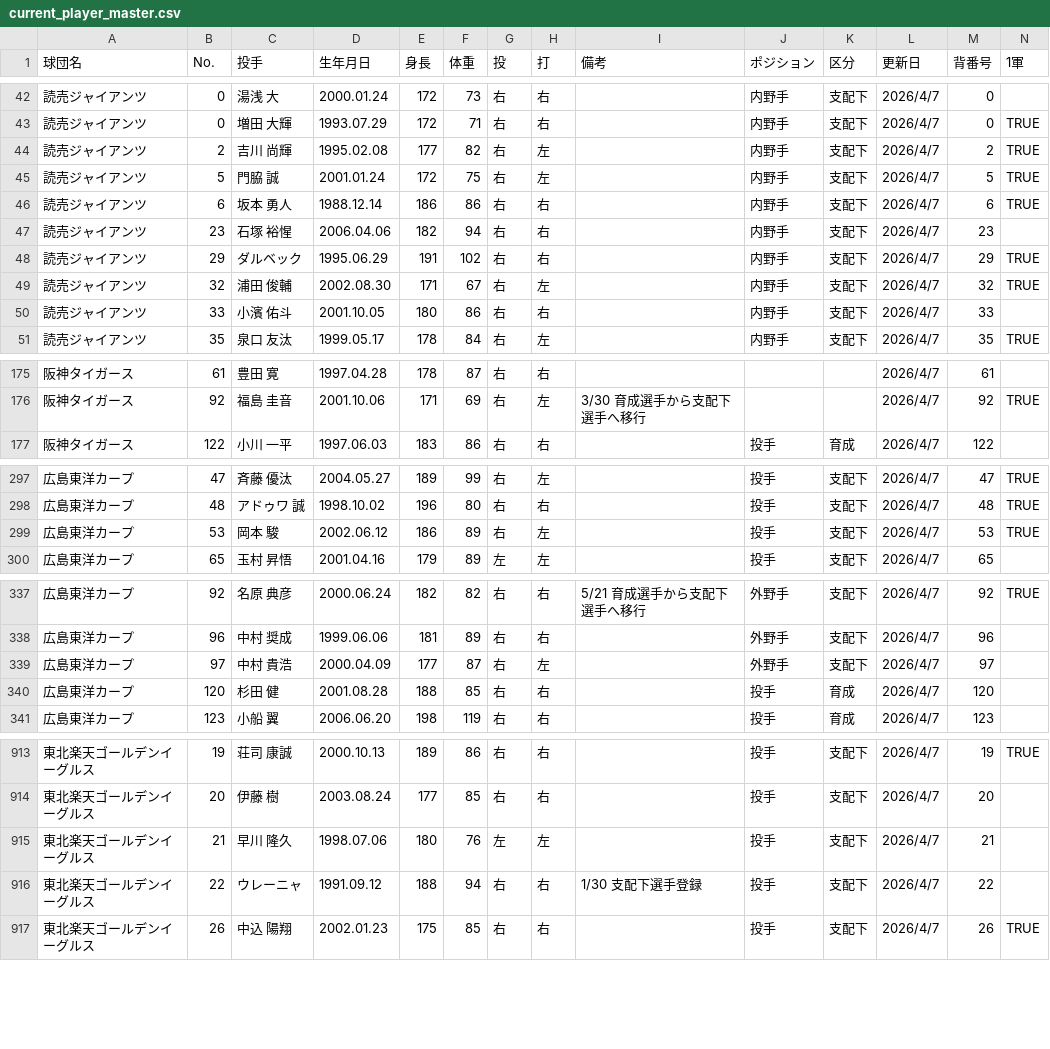
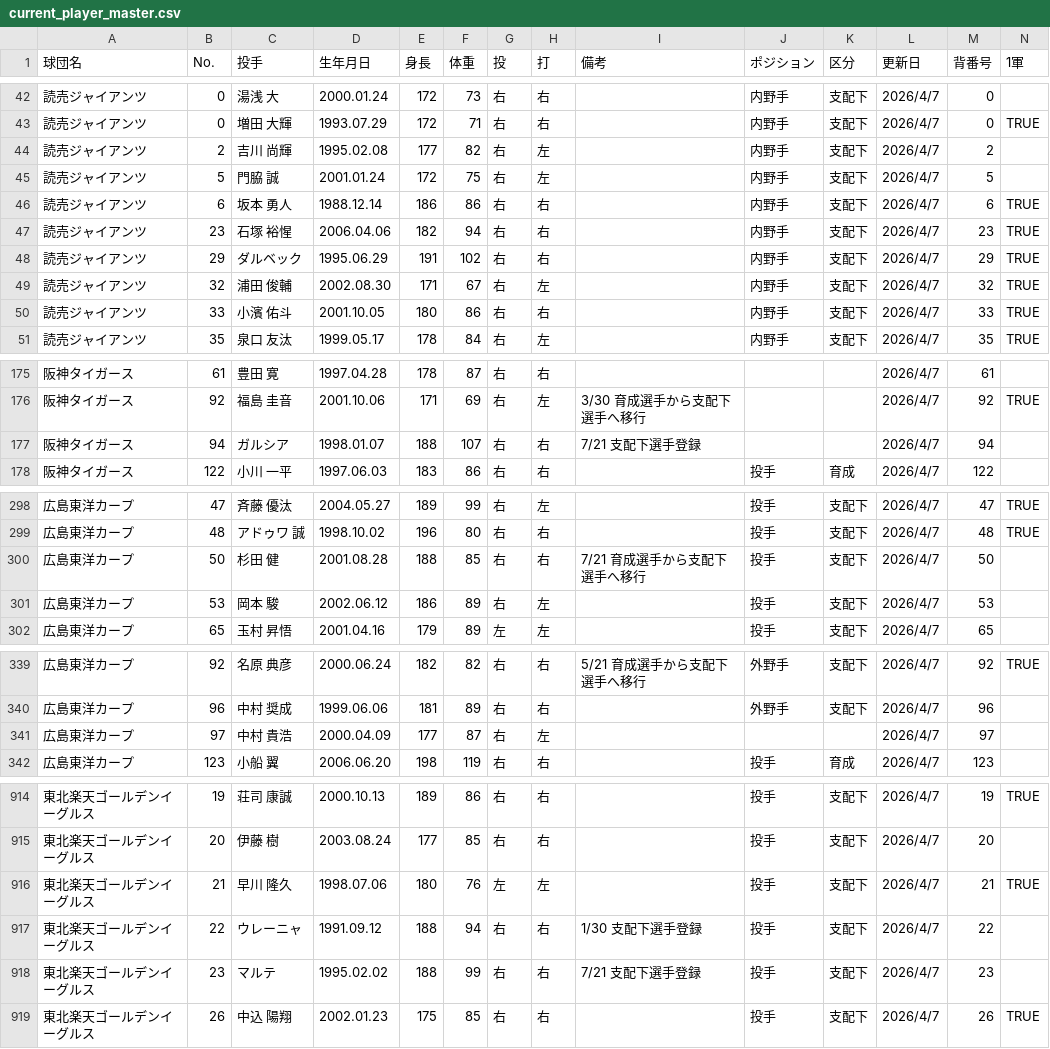
Before and after one commit to hitoshihirai07-hash/player-lens-auto-test, a CSV file: data/current_player_master.csv, drawn as a sheet; only a part is shown, gaps mark what is left out; the diff covers the shown part only.

```diff
--- a/data/current_player_master.csv
+++ b/data/current_player_master.csv
@@ -43,9 +43,9 @@
 読売ジャイアンツ,0,増田 大輝,1993.07.29,172,71,右,右,,内野手,支配下,2026/4/7,0,TRUE
-読売ジャイアンツ,2,吉川 尚輝,1995.02.08,177,82,右,左,,内野手,支配下,2026/4/7,2,TRUE
-読売ジャイアンツ,5,門脇 誠,2001.01.24,172,75,右,左,,内野手,支配下,2026/4/7,5,TRUE
+読売ジャイアンツ,2,吉川 尚輝,1995.02.08,177,82,右,左,,内野手,支配下,2026/4/7,2,
+読売ジャイアンツ,5,門脇 誠,2001.01.24,172,75,右,左,,内野手,支配下,2026/4/7,5,
 読売ジャイアンツ,6,坂本 勇人,1988.12.14,186,86,右,右,,内野手,支配下,2026/4/7,6,TRUE
-読売ジャイアンツ,23,石塚 裕惺,2006.04.06,182,94,右,右,,内野手,支配下,2026/4/7,23,
+読売ジャイアンツ,23,石塚 裕惺,2006.04.06,182,94,右,右,,内野手,支配下,2026/4/7,23,TRUE
 読売ジャイアンツ,29,ダルベック,1995.06.29,191,102,右,右,,内野手,支配下,2026/4/7,29,TRUE
 読売ジャイアンツ,32,浦田 俊輔,2002.08.30,171,67,右,左,,内野手,支配下,2026/4/7,32,TRUE
-読売ジャイアンツ,33,小濱 佑斗,2001.10.05,180,86,右,右,,内野手,支配下,2026/4/7,33,
+読売ジャイアンツ,33,小濱 佑斗,2001.10.05,180,86,右,右,,内野手,支配下,2026/4/7,33,TRUE
 読売ジャイアンツ,35,泉口 友汰,1999.05.17,178,84,右,左,,内野手,支配下,2026/4/7,35,TRUE
@@ -176,2 +176,3 @@
 阪神タイガース,92,福島 圭音,2001.10.06,171,69,右,左,3/30 育成選手から支配下選手へ移行,,,2026/4/7,92,TRUE
+阪神タイガース,94,ガルシア,1998.01.07,188,107,右,右,7/21 支配下選手登録,,,2026/4/7,94,
 阪神タイガース,122,小川 一平,1997.06.03,183,86,右,右,,投手,育成,2026/4/7,122,
@@ -298,3 +299,4 @@
 広島東洋カープ,48,アドゥワ 誠,1998.10.02,196,80,右,右,,投手,支配下,2026/4/7,48,TRUE
-広島東洋カープ,53,岡本 駿,2002.06.12,186,89,右,左,,投手,支配下,2026/4/7,53,TRUE
+広島東洋カープ,50,杉田 健,2001.08.28,188,85,右,右,7/21 育成選手から支配下選手へ移行,投手,支配下,2026/4/7,50,
+広島東洋カープ,53,岡本 駿,2002.06.12,186,89,右,左,,投手,支配下,2026/4/7,53,
 広島東洋カープ,65,玉村 昇悟,2001.04.16,179,89,左,左,,投手,支配下,2026/4/7,65,
@@ -338,4 +340,3 @@
 広島東洋カープ,96,中村 奨成,1999.06.06,181,89,右,右,,外野手,支配下,2026/4/7,96,
-広島東洋カープ,97,中村 貴浩,2000.04.09,177,87,右,左,,外野手,支配下,2026/4/7,97,
-広島東洋カープ,120,杉田 健,2001.08.28,188,85,右,右,,投手,育成,2026/4/7,120,
+広島東洋カープ,97,中村 貴浩,2000.04.09,177,87,右,左,,,,2026/4/7,97,
 広島東洋カープ,123,小船 翼,2006.06.20,198,119,右,右,,投手,育成,2026/4/7,123,
@@ -914,4 +915,5 @@
 東北楽天ゴールデンイーグルス,20,伊藤 樹,2003.08.24,177,85,右,右,,投手,支配下,2026/4/7,20,
-東北楽天ゴールデンイーグルス,21,早川 隆久,1998.07.06,180,76,左,左,,投手,支配下,2026/4/7,21,
+東北楽天ゴールデンイーグルス,21,早川 隆久,1998.07.06,180,76,左,左,,投手,支配下,2026/4/7,21,TRUE
 東北楽天ゴールデンイーグルス,22,ウレーニャ,1991.09.12,188,94,右,右,1/30 支配下選手登録,投手,支配下,2026/4/7,22,
+東北楽天ゴールデンイーグルス,23,マルテ,1995.02.02,188,99,右,右,7/21 支配下選手登録,投手,支配下,2026/4/7,23,
 東北楽天ゴールデンイーグルス,26,中込 陽翔,2002.01.23,175,85,右,右,,投手,支配下,2026/4/7,26,TRUE
```
Also changed, not shown: 31 edited cells elsewhere in this file, data/2026_pitcher_left_and_right_stats.csv, data/fielding_summary.csv, 6 other files.
